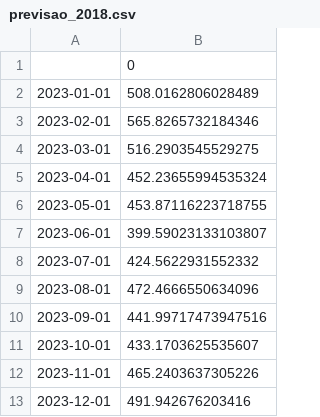
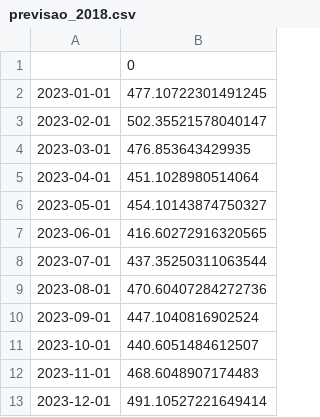
Before and after one commit to pedropaivasanrj-alt/Forecasting-de-Vendas, a CSV file: data/previsao_2018.csv, drawn as a sheet.

```diff
--- a/data/previsao_2018.csv
+++ b/data/previsao_2018.csv
@@ -1,13 +1,13 @@
 ,0
-2023-01-01,508.0162806028489
-2023-02-01,565.8265732184346
-2023-03-01,516.2903545529275
-2023-04-01,452.23655994535324
-2023-05-01,453.87116223718755
-2023-06-01,399.59023133103807
-2023-07-01,424.5622931552332
-2023-08-01,472.4666550634096
-2023-09-01,441.99717473947516
-2023-10-01,433.1703625535607
-2023-11-01,465.2403637305226
-2023-12-01,491.942676203416
+2023-01-01,477.10722301491245
+2023-02-01,502.35521578040147
+2023-03-01,476.853643429935
+2023-04-01,451.1028980514064
+2023-05-01,454.10143874750327
+2023-06-01,416.60272916320565
+2023-07-01,437.35250311063544
+2023-08-01,470.60407284272736
+2023-09-01,447.1040816902524
+2023-10-01,440.6051484612507
+2023-11-01,468.6048907174483
+2023-12-01,491.10527221649414
```
Also changed, not shown: 1 other file.
